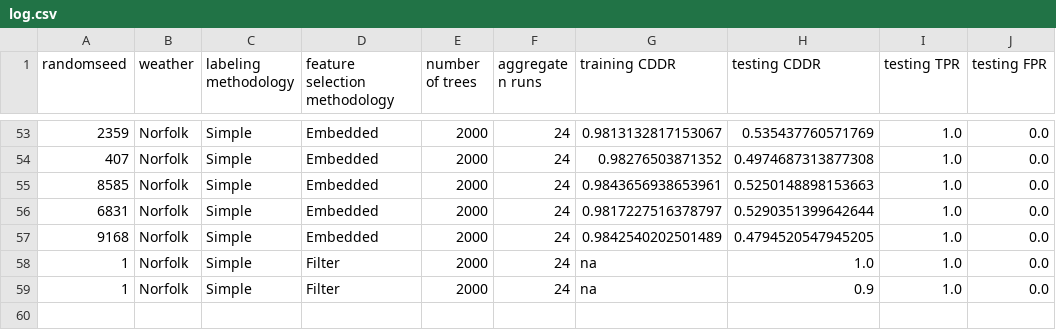
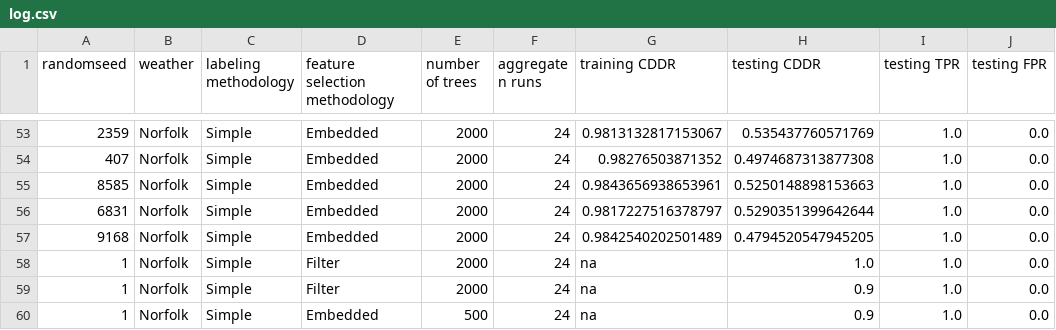
Before and after one commit to JanghyunJK/FDD_RF_Repo, a CSV file: run/results/log.csv, drawn as a sheet; only a part is shown, gaps mark what is left out.

Commit message:
Update log.csv

```diff
--- a/run/results/log.csv
+++ b/run/results/log.csv
@@ -59 +59,2 @@ randomseed,weather,labeling methodology,feature selection methodology,number of
 1,Norfolk,Simple,Filter,2000,24,na,0.9,1.0,0.0
+1,Norfolk,Simple,Embedded,500,24,na,0.9,1.0,0.0
```
